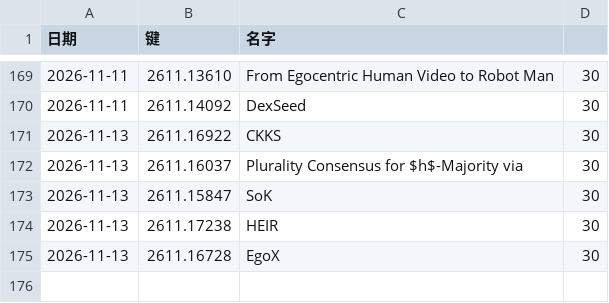
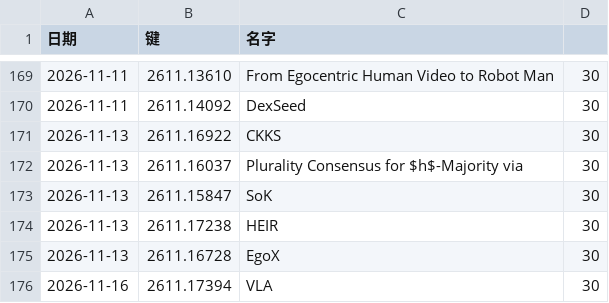
Before and after one commit to icepy/aeon-token, a TSV file: memory/arxiv-hits.tsv, drawn as a sheet; only a part is shown, gaps mark what is left out; the diff names each change by its address in the sheet, - before the commit and + after, or states it on an @@ line.

```diff
--- a/memory/arxiv-hits.tsv
+++ b/memory/arxiv-hits.tsv
+row 176: 2026-11-16 | 2611.17394 | VLA | 30
```
Also changed, not shown: memory/arxiv-labels.tsv, memory/token-usage.csv, 10 other files.
